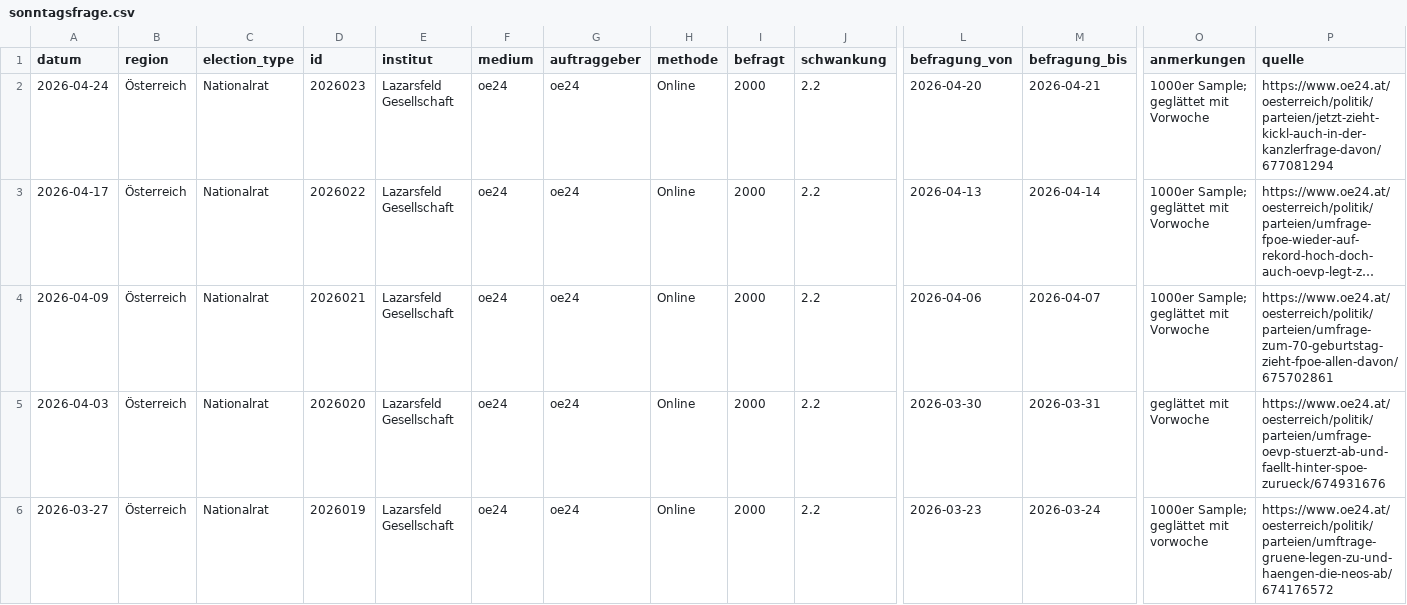
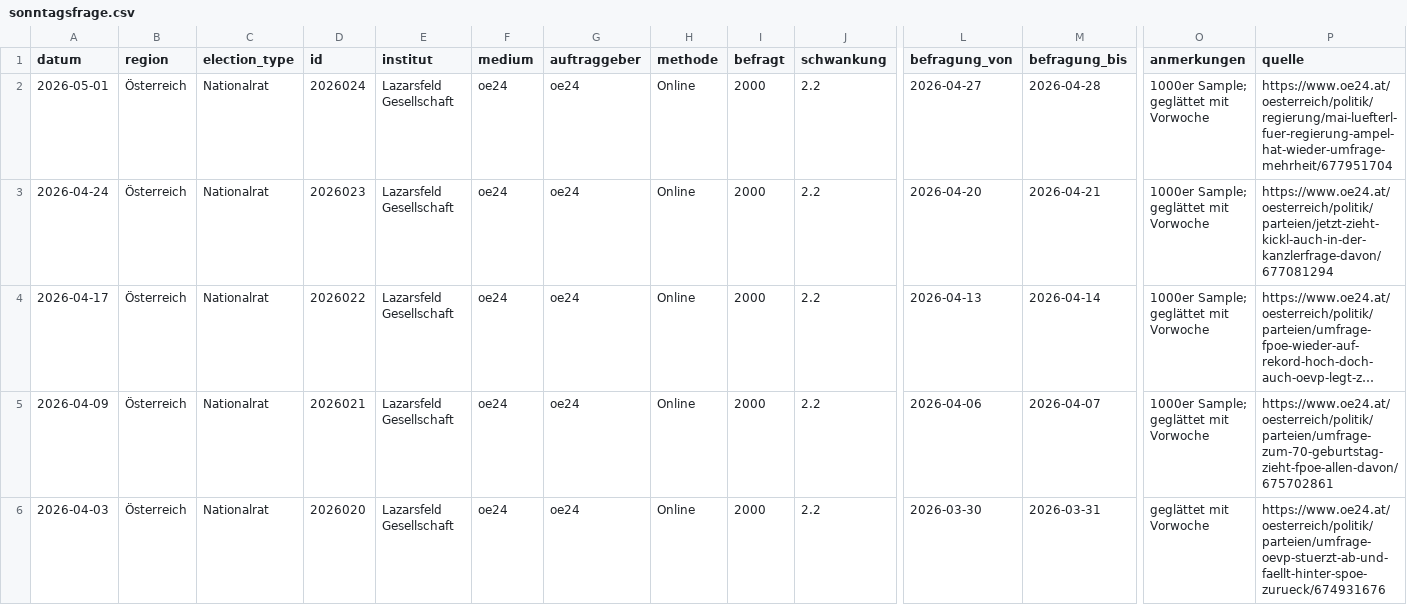
Before and after one commit to dstDatenjournalismus/2024-umfragentracker, a CSV file: output/data/sonntagsfrage/sonntagsfrage.csv, drawn as a sheet; only a part is shown, gaps mark what is left out; the shorter side is filled out with more unchanged rows; long unchanged cells end in …; rows hold the shown columns only; the diff names each change by its address in the sheet, - before the commit and + after, or states it on an @@ line.

```diff
--- a/output/data/sonntagsfrage/sonntagsfrage.csv
+++ b/output/data/sonntagsfrage/sonntagsfrage.csv
+row 2: 2026-05-01 | Österreich | Nationalrat | 2026024 | Lazarsfeld Gesellschaft | oe24 | oe24 | Online | 2000 | 2.2 | 2026-04-27 | 2026-04-28 | 1000er Sample; geglättet mit Vorwoche | https://www.oe24.at/oesterreich/politik/regierung/mai-luefterl-fuer-regierung-ampel-hat-wieder-umfrage-mehrheit/677951704
```
Also changed, not shown: output/data/kanzlerfrage/kanzlerfrage.csv, 1 other file.
